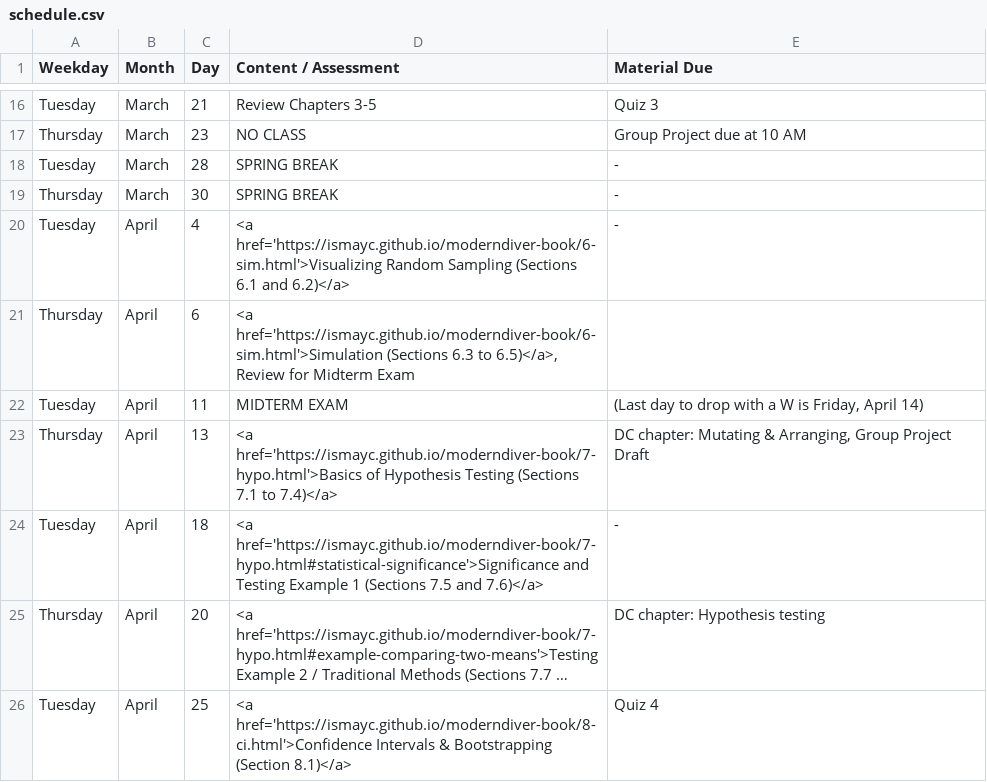
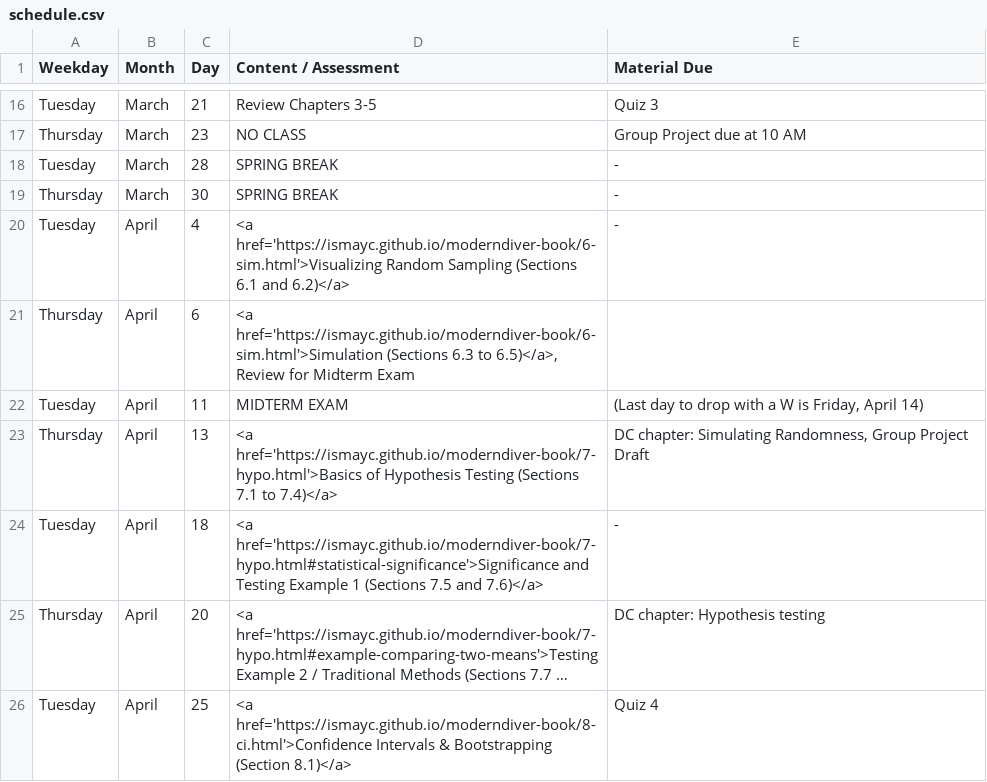
Before and after one commit to ismayc/soc301_s2017, a CSV file: content/schedule.csv, drawn as a sheet; only a part is shown, gaps mark what is left out; long unchanged cells end in ….

```diff
--- a/content/schedule.csv
+++ b/content/schedule.csv
@@ -22,3 +22,3 @@ Thursday,April,6,"<a href='https://ismayc.github.io/moderndiver-book/6-sim.html'
 Tuesday,April,11,MIDTERM EXAM,"(Last day to drop with a W is Friday, April 14)"
-Thursday,April,13,<a href='https://ismayc.github.io/moderndiver-book/7-hypo.html'>Basics of Hypothesis Testing (Sections 7.1 to 7.4)</a>,"DC chapter: Mutating & Arranging, Group Project Draft"
+Thursday,April,13,<a href='https://ismayc.github.io/moderndiver-book/7-hypo.html'>Basics of Hypothesis Testing (Sections 7.1 to 7.4)</a>,"DC chapter: Simulating Randomness, Group Project Draft"
 Tuesday,April,18,<a href='https://ismayc.github.io/moderndiver-book/7-hypo.html#statistical-significance'>Significance and Testing Example 1 (Sections 7.5 and 7.6)</a>,-
```
Also changed, not shown: docs/schedule.csv, static/schedule.csv, 3 other files.
